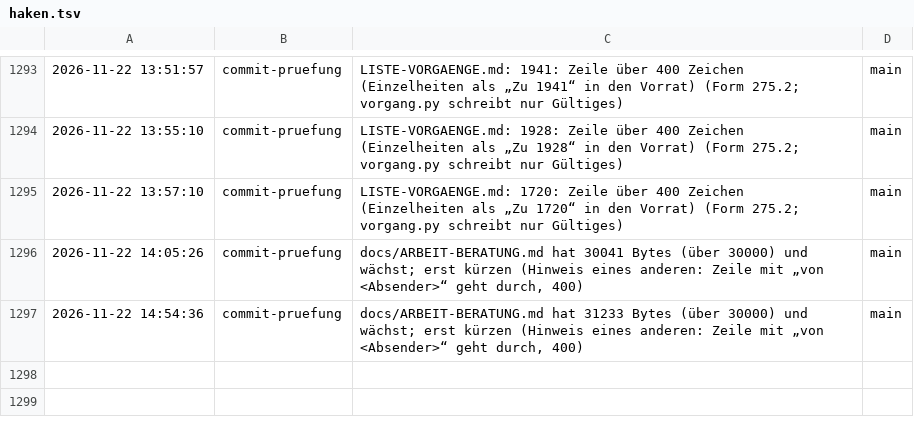
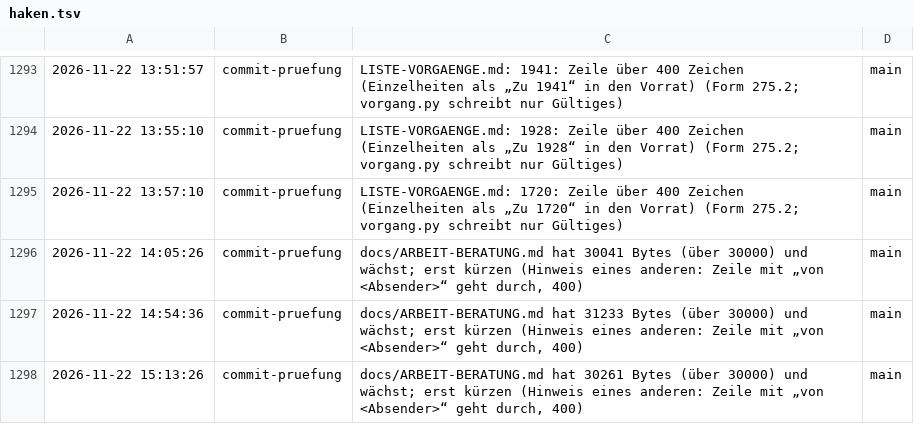
Before and after one commit to tramour-cmyk/androidapp_rpg_bornim, a TSV file: haken.tsv, drawn as a sheet; only a part is shown, gaps mark what is left out; the diff names each change by its address in the sheet, - before the commit and + after, or states it on an @@ line.

Commit message:
Haken: commit-pruefung

```diff
--- a/haken.tsv
+++ b/haken.tsv
+row 1298: 2026-11-22 15:13:26 | commit-pruefung | docs/ARBEIT-BERATUNG.md hat 30261 Bytes (über 30000) und wächst; erst kürzen (Hinweis eines anderen: Zeile mit „von <Absender>“ geht durch, 400) | main
```
